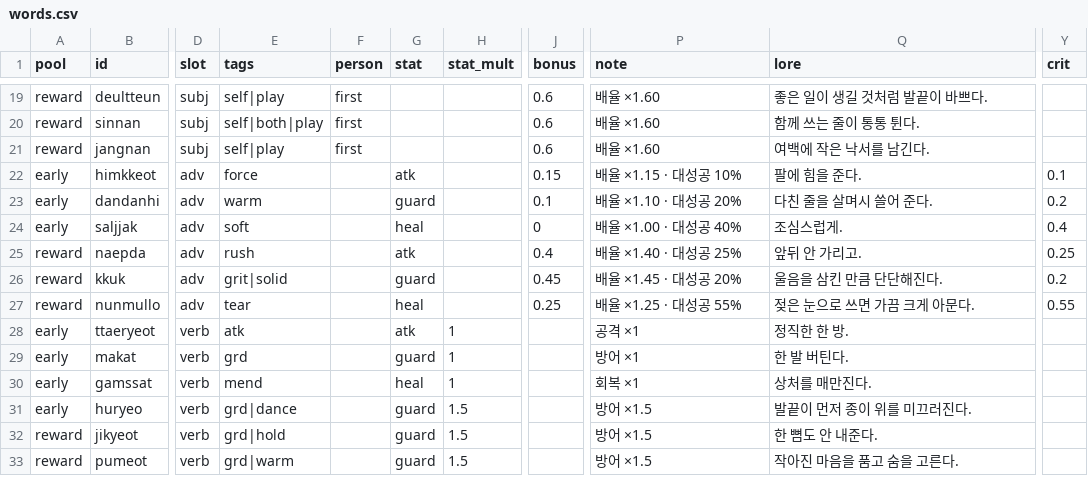
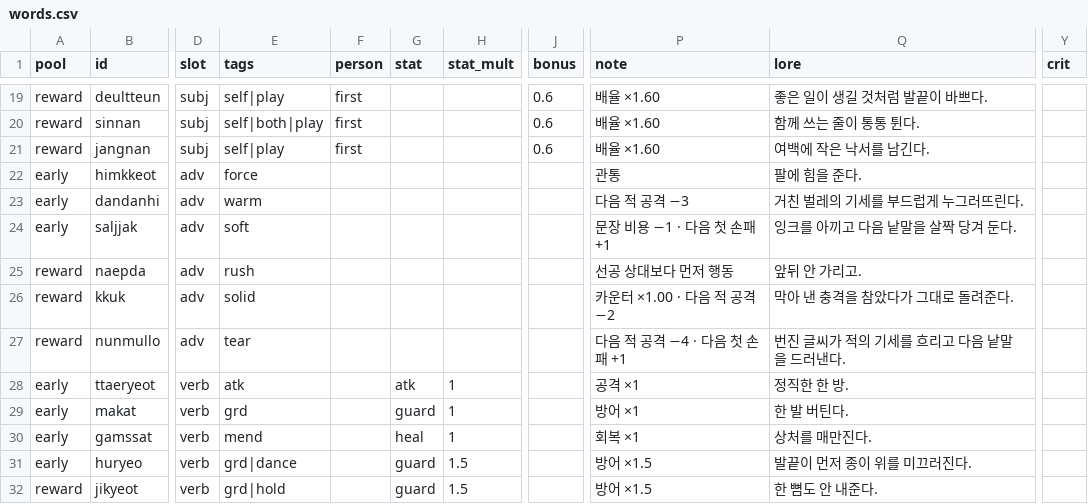
Before and after one commit to Yeop-Git/little_token, a CSV file: src/data/csv/words.csv, drawn as a sheet; only a part is shown, gaps mark what is left out; the shorter side is filled out with more unchanged rows; the diff covers the shown part only; the diff names each change by its address in the sheet, - before the commit and + after, or states it on an @@ line.

```diff
--- a/src/data/csv/words.csv
+++ b/src/data/csv/words.csv
-G22 (stat): atk
+G22 (stat): (empty)
-J22 (bonus): 0.15
+J22 (bonus): (empty)
-P22 (note): 배율 ×1.15 · 대성공 10%
+P22 (note): 관통
-Y22 (crit): 0.1
+Y22 (crit): (empty)
-G23 (stat): guard
+G23 (stat): (empty)
-J23 (bonus): 0.1
+J23 (bonus): (empty)
-P23 (note): 배율 ×1.10 · 대성공 20%
+P23 (note): 다음 적 공격 −3
-Q23 (lore): 다친 줄을 살며시 쓸어 준다.
+Q23 (lore): 거친 벌레의 기세를 부드럽게 누그러뜨린다.
-Y23 (crit): 0.2
+Y23 (crit): (empty)
-G24 (stat): heal
+G24 (stat): (empty)
-J24 (bonus): 0
+J24 (bonus): (empty)
-P24 (note): 배율 ×1.00 · 대성공 40%
+P24 (note): 문장 비용 −1 · 다음 첫 손패 +1
-Q24 (lore): 조심스럽게.
+Q24 (lore): 잉크를 아끼고 다음 낱말을 살짝 당겨 둔다.
-Y24 (crit): 0.4
+Y24 (crit): (empty)
-G25 (stat): atk
+G25 (stat): (empty)
-J25 (bonus): 0.4
+J25 (bonus): (empty)
-P25 (note): 배율 ×1.40 · 대성공 25%
+P25 (note): 선공 상대보다 먼저 행동
-Y25 (crit): 0.25
+Y25 (crit): (empty)
-E26 (tags): grit|solid
+E26 (tags): solid
-G26 (stat): guard
+G26 (stat): (empty)
-J26 (bonus): 0.45
+J26 (bonus): (empty)
-P26 (note): 배율 ×1.45 · 대성공 20%
+P26 (note): 카운터 ×1.00 · 다음 적 공격 −2
-Q26 (lore): 울음을 삼킨 만큼 단단해진다.
+Q26 (lore): 막아 낸 충격을 참았다가 그대로 돌려준다.
-Y26 (crit): 0.2
+Y26 (crit): (empty)
-G27 (stat): heal
+G27 (stat): (empty)
-J27 (bonus): 0.25
+J27 (bonus): (empty)
-P27 (note): 배율 ×1.25 · 대성공 55%
+P27 (note): 다음 적 공격 −4 · 다음 첫 손패 +1
-Q27 (lore): 젖은 눈으로 쓰면 가끔 크게 아문다.
+Q27 (lore): 번진 글씨가 적의 기세를 흐리고 다음 낱말을 드러낸다.
-Y27 (crit): 0.55
+Y27 (crit): (empty)
```
Also changed, not shown: 70 edited cells elsewhere in this file, src/data/csv/combos.csv, 35 other files.
